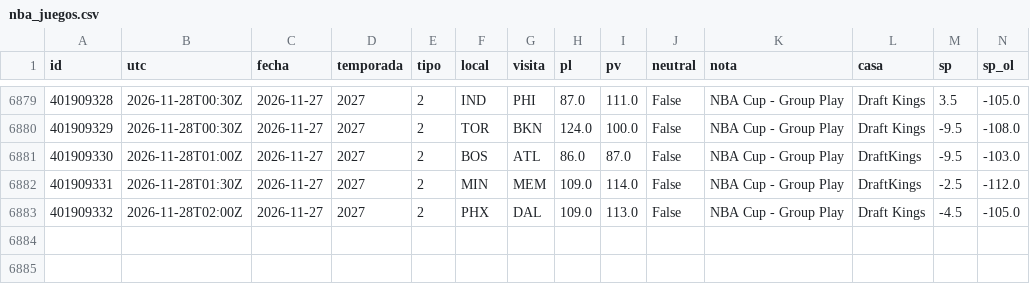
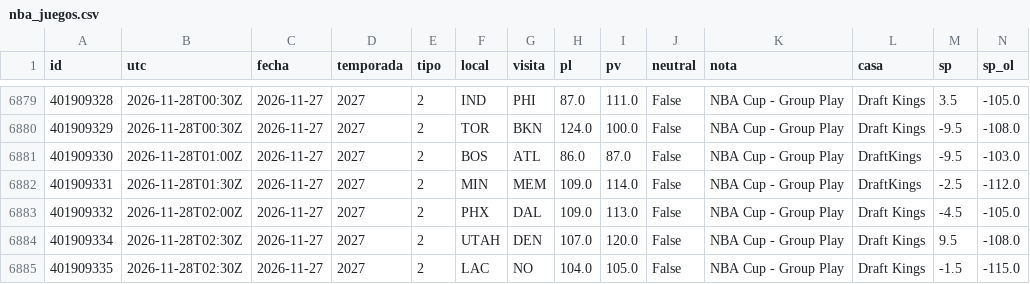
Before and after one commit to robertoaguilar1912-del/laliga-analisis, a CSV file: data/raw/nba_juegos.csv, drawn as a sheet; only a part is shown, gaps mark what is left out; rows hold the shown columns only; the diff names each change by its address in the sheet, - before the commit and + after, or states it on an @@ line.

```diff
--- a/data/raw/nba_juegos.csv
+++ b/data/raw/nba_juegos.csv
+row 6884: 401909334 | 2026-11-28T02:30Z | 2026-11-27 | 2027 | 2 | UTAH | DEN | 107.0 | 120.0 | False | NBA Cup - Group Play | Draft Kings | 9.5 | -108.0
+row 6885: 401909335 | 2026-11-28T02:30Z | 2026-11-27 | 2027 | 2 | LAC | NO | 104.0 | 105.0 | False | NBA Cup - Group Play | Draft Kings | -1.5 | -115.0
```
Also changed, not shown: data/raw/nba_box_2027.csv, 17 other files.
